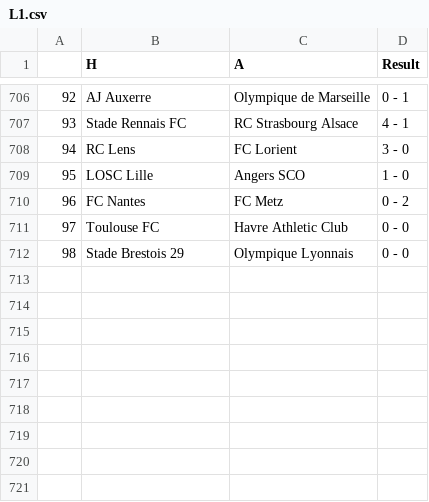
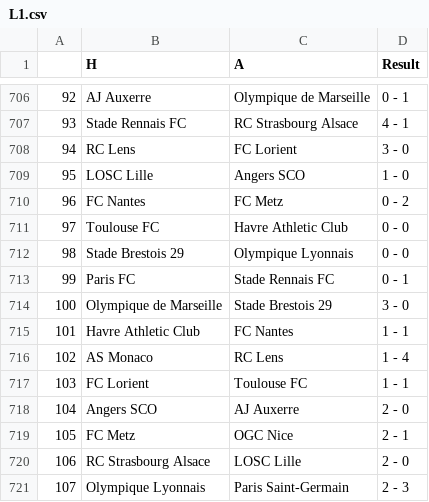
Before and after one commit to AmirBih/predikcija_rezultata_L1, a CSV file: L1.csv, drawn as a sheet; only a part is shown, gaps mark what is left out; the diff names each change by its address in the sheet, - before the commit and + after, or states it on an @@ line.

```diff
--- a/L1.csv
+++ b/L1.csv
+row 713: 99 | Paris FC | Stade Rennais FC | 0 - 1
+row 714: 100 | Olympique de Marseille | Stade Brestois 29 | 3 - 0
+row 715: 101 | Havre Athletic Club | FC Nantes | 1 - 1
+row 716: 102 | AS Monaco | RC Lens | 1 - 4
+row 717: 103 | FC Lorient | Toulouse FC | 1 - 1
+row 718: 104 | Angers SCO | AJ Auxerre | 2 - 0
+row 719: 105 | FC Metz | OGC Nice | 2 - 1
+row 720: 106 | RC Strasbourg Alsace | LOSC Lille | 2 - 0
+row 721: 107 | Olympique Lyonnais | Paris Saint-Germain | 2 - 3
```
Also changed, not shown: kodirani_bl.csv, ligue-1-2025.csv, 7 other files.
